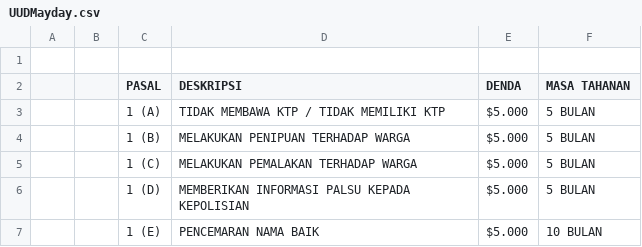
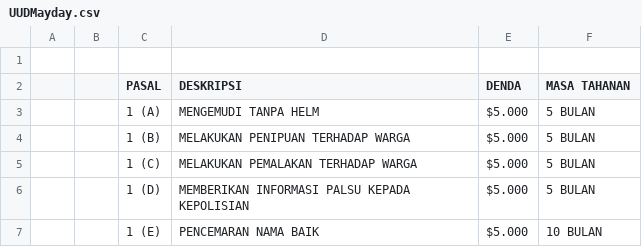
Before and after one commit to MrAzeek211/UU, a CSV file: UUDMayday.csv, drawn as a sheet; only a part is shown.

Commit message:
Update UUDMayday.csv

```diff
--- a/UUDMayday.csv
+++ b/UUDMayday.csv
@@ -2,3 +2,3 @@
 ,,PASAL,DESKRIPSI,DENDA,MASA TAHANAN
-,,1 (A),TIDAK MEMBAWA KTP / TIDAK MEMILIKI KTP,$5.000 ,5 BULAN
+,,1 (A),MENGEMUDI TANPA HELM,$5.000 ,5 BULAN
 ,,1 (B),MELAKUKAN PENIPUAN TERHADAP WARGA,$5.000 ,5 BULAN
```
